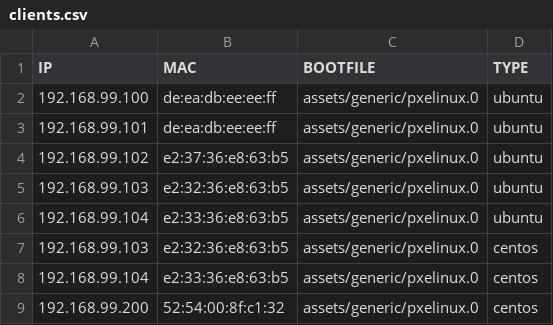
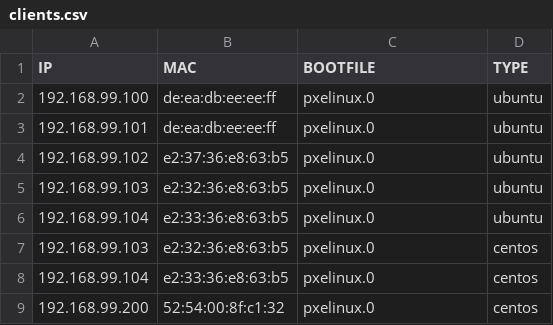
Before and after one commit to motangpuar/o2-ims-worker, a CSV file: inputs/clients.csv, drawn as a sheet.

Commit message:
Restructure assets/generic to allow PXE boot
1. Tested with VM, Boot correctly TODO: provide vmlinuz and initrd
2. Related to #18

```diff
--- a/inputs/clients.csv
+++ b/inputs/clients.csv
@@ -1,9 +1,9 @@
 IP,MAC,BOOTFILE,TYPE
-192.168.99.100,de:ea:db:ee:ee:ff,assets/generic/pxelinux.0,ubuntu
-192.168.99.101,de:ea:db:ee:ee:ff,assets/generic/pxelinux.0,ubuntu
-192.168.99.102,e2:37:36:e8:63:b5,assets/generic/pxelinux.0,ubuntu
-192.168.99.103,e2:32:36:e8:63:b5,assets/generic/pxelinux.0,ubuntu
-192.168.99.104,e2:33:36:e8:63:b5,assets/generic/pxelinux.0,ubuntu
-192.168.99.103,e2:32:36:e8:63:b5,assets/generic/pxelinux.0,centos
-192.168.99.104,e2:33:36:e8:63:b5,assets/generic/pxelinux.0,centos
-192.168.99.200,52:54:00:8f:c1:32,assets/generic/pxelinux.0,centos
+192.168.99.100,de:ea:db:ee:ee:ff,pxelinux.0,ubuntu
+192.168.99.101,de:ea:db:ee:ee:ff,pxelinux.0,ubuntu
+192.168.99.102,e2:37:36:e8:63:b5,pxelinux.0,ubuntu
+192.168.99.103,e2:32:36:e8:63:b5,pxelinux.0,ubuntu
+192.168.99.104,e2:33:36:e8:63:b5,pxelinux.0,ubuntu
+192.168.99.103,e2:32:36:e8:63:b5,pxelinux.0,centos
+192.168.99.104,e2:33:36:e8:63:b5,pxelinux.0,centos
+192.168.99.200,52:54:00:8f:c1:32,pxelinux.0,centos
```
Also changed, not shown: 4 other files.
